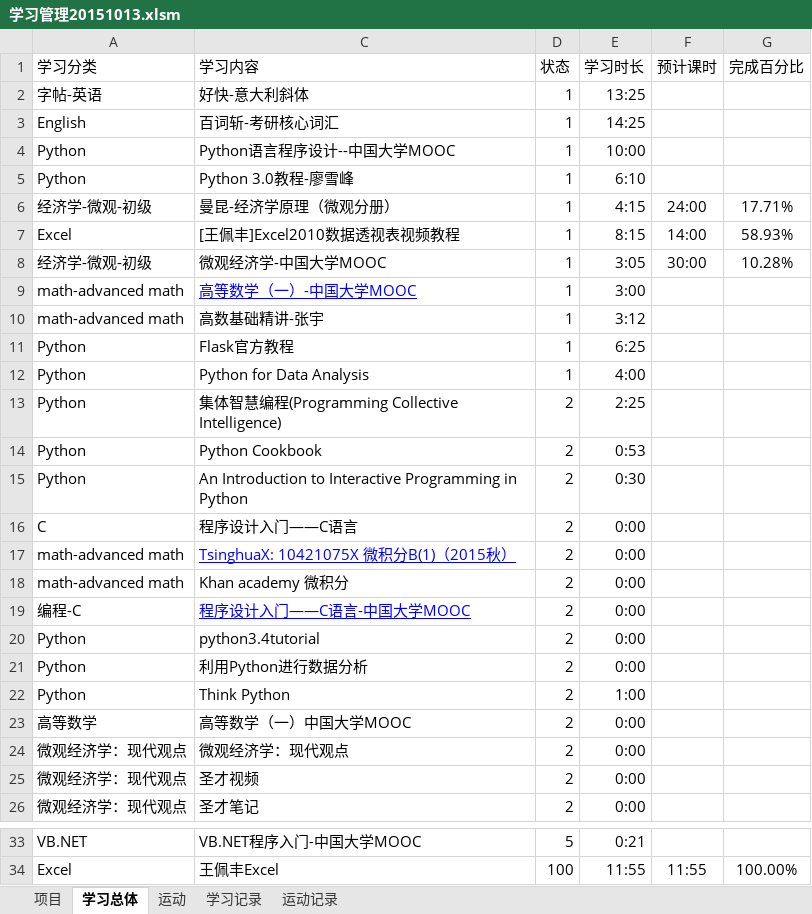
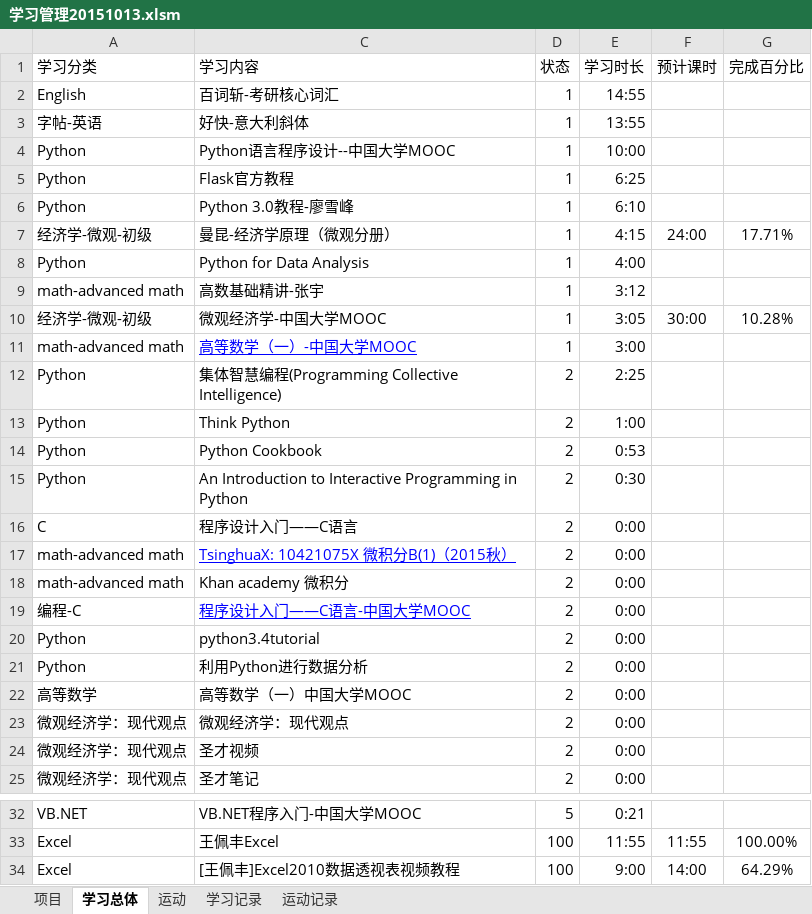
Before and after one commit to Andor-Z/My-Learning-Note, an Excel workbook: 学习管理20151013.xlsm, sheet 学习总体, drawn as a sheet; only a part is shown, gaps mark what is left out; values as stored, in another font and other column widths than the file's, no borders; conditional formats not drawn; removed rows and columns are numbered as before the commit, all else as after; the diff names each change by its address in the sheet, - before the commit and + after, or states it on an @@ line.

```diff
--- a/学习管理20151013.xlsm (sheet 学习总体)
+++ b/学习管理20151013.xlsm (sheet 学习总体)
-row 2: 字帖-英语 | 好快-意大利斜体 | 1 | 13:25
-E2 (学习时长): 14:25
+E2 (学习时长): 14:55
+row 3: 字帖-英语 | 好快-意大利斜体 | 1 | 13:55
@@ row 11 moved to row 5: Python @@
-row 7: Excel | [王佩丰]Excel2010数据透视表视频教程 | 1 | 8:15 | 14:00 | 58.93%
@@ row 12 moved to row 8: Python @@
@@ row 10 moved to row 9: math-advanced math @@
@@ row 22 moved to row 13: Python @@
+row 34: Excel | [王佩丰]Excel2010数据透视表视频教程 | 100 | 9:00 | 14:00 | 64.29%
```
Also changed, not shown: sheet 学习记录, sheet 运动记录, sheet 项目, formulas that keep their value, 1 other file.
